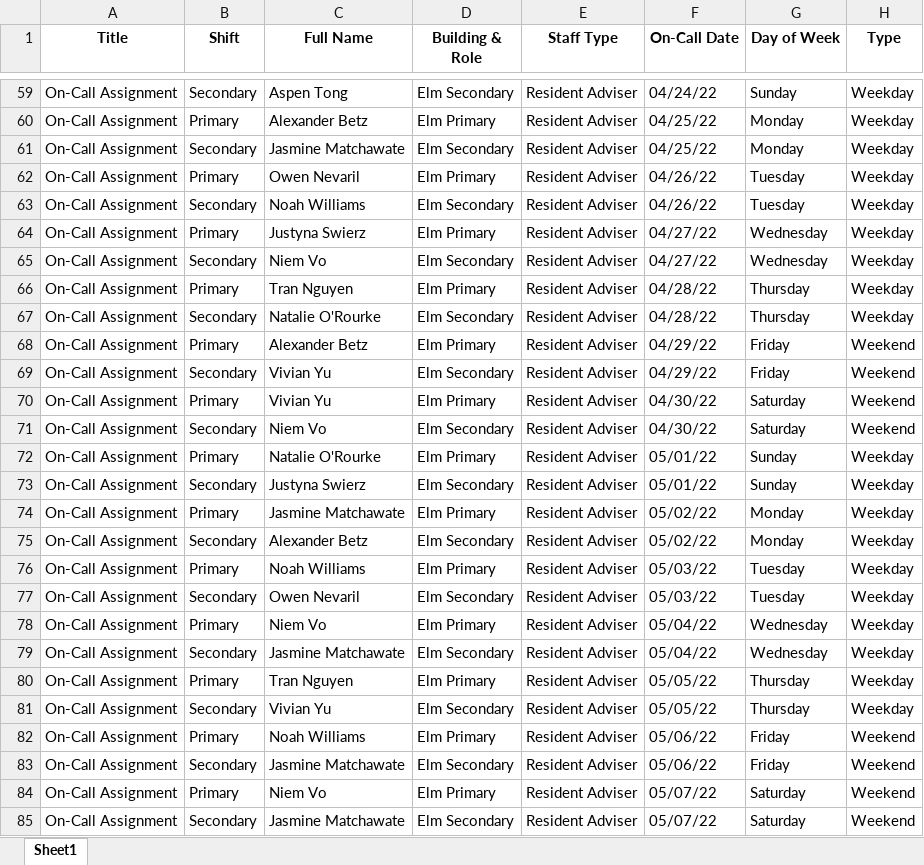
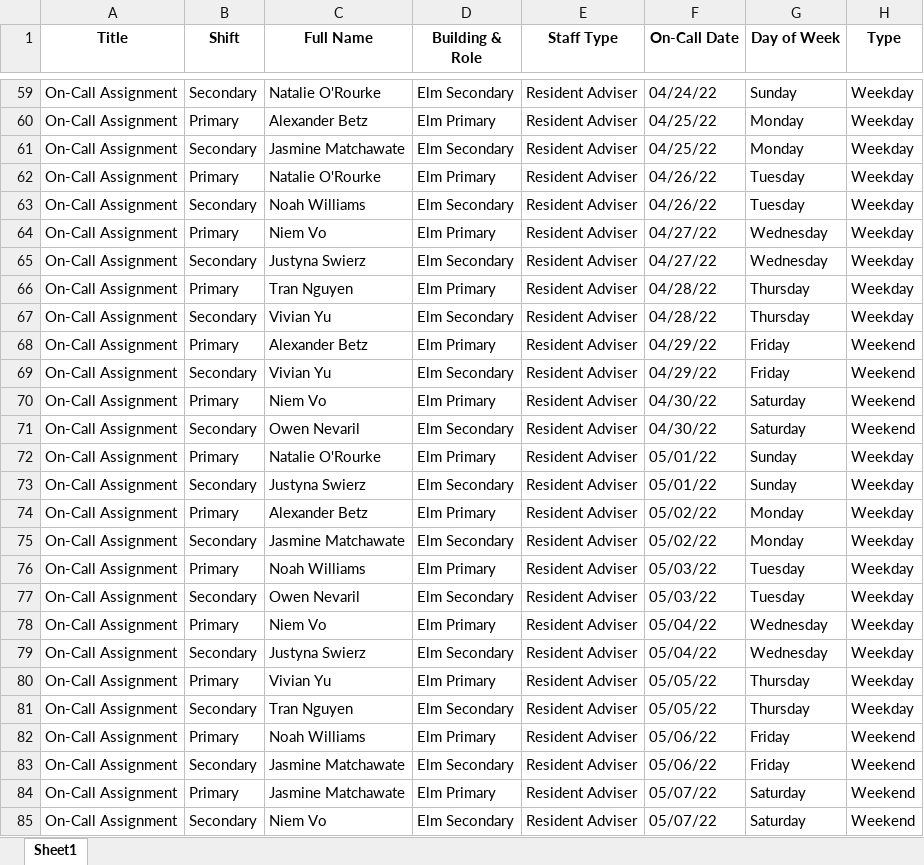
Before and after one commit to WinstonChenn/schedule-finder, an Excel workbook: data/elm_spring_2022/solutions/solution.xlsx, sheet Sheet1, drawn as a sheet; only a part is shown, gaps mark what is left out; values as stored, in another font and other column widths than the file's, no borders; the diff covers the shown part only; the diff names each change by its address in the sheet, - before the commit and + after, or states it on an @@ line.

```diff
--- a/data/elm_spring_2022/solutions/solution.xlsx (sheet Sheet1)
+++ b/data/elm_spring_2022/solutions/solution.xlsx (sheet Sheet1)
-C59 (Full Name): Aspen Tong
+C59 (Full Name): Natalie O'Rourke
-C62 (Full Name): Owen Nevaril
+C62 (Full Name): Natalie O'Rourke
-C64 (Full Name): Justyna Swierz
+C64 (Full Name): Niem Vo
-C65 (Full Name): Niem Vo
+C65 (Full Name): Justyna Swierz
-C67 (Full Name): Natalie O'Rourke
+C67 (Full Name): Vivian Yu
-C70 (Full Name): Vivian Yu
+C70 (Full Name): Niem Vo
-C71 (Full Name): Niem Vo
+C71 (Full Name): Owen Nevaril
-C74 (Full Name): Jasmine Matchawate
+C74 (Full Name): Alexander Betz
-C75 (Full Name): Alexander Betz
+C75 (Full Name): Jasmine Matchawate
-C79 (Full Name): Jasmine Matchawate
+C79 (Full Name): Justyna Swierz
-C80 (Full Name): Tran Nguyen
+C80 (Full Name): Vivian Yu
-C81 (Full Name): Vivian Yu
+C81 (Full Name): Tran Nguyen
-C84 (Full Name): Niem Vo
+C84 (Full Name): Jasmine Matchawate
-C85 (Full Name): Jasmine Matchawate
+C85 (Full Name): Niem Vo
```
Also changed, not shown: 66 edited cells elsewhere in this sheet, data/elm_spring_2022/solutions/states.xlsx, 1 other file.
